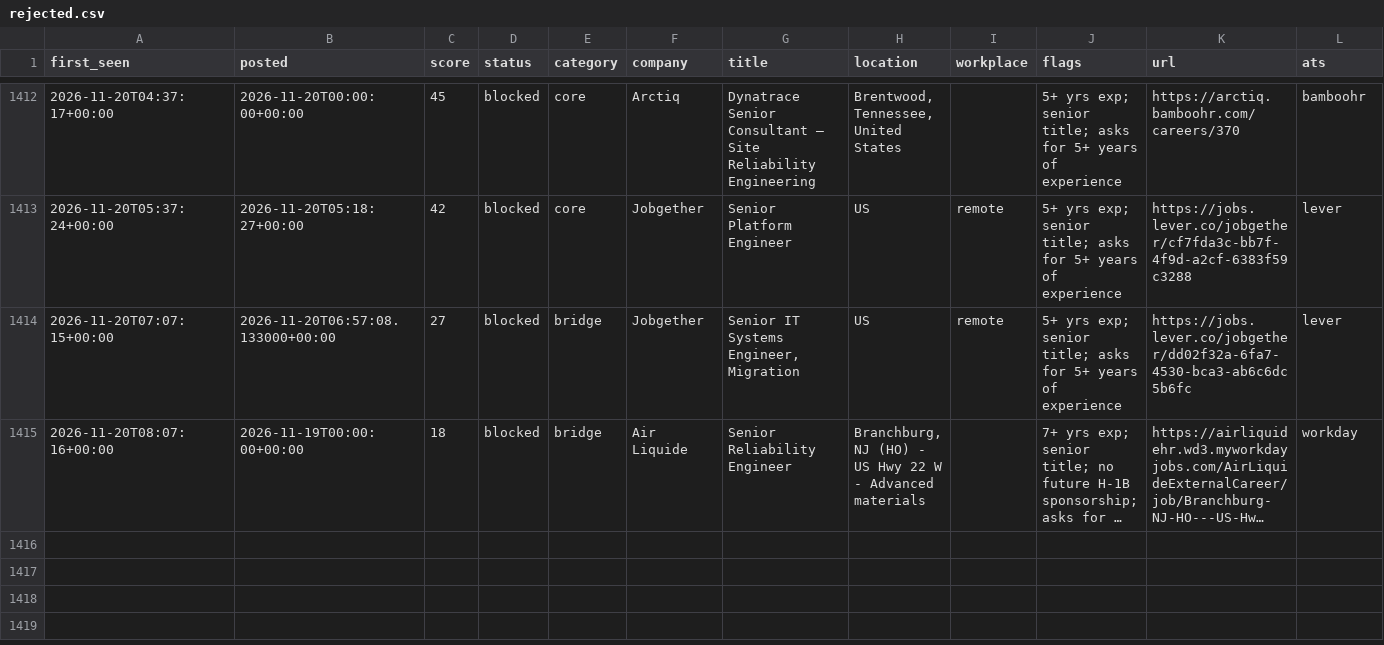
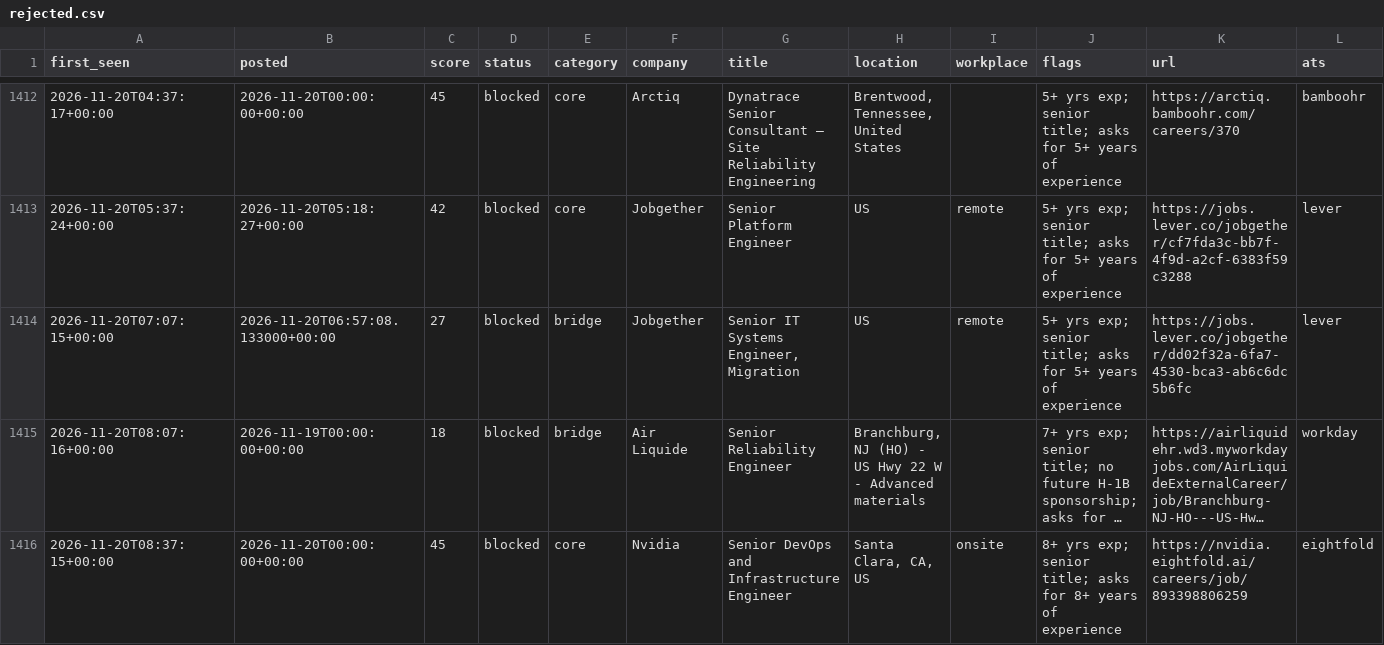
Before and after one commit to chandrakodali/job-radar, a CSV file: data/rejected.csv, drawn as a sheet; only a part is shown, gaps mark what is left out; long unchanged cells end in …; rows hold the shown columns only; the diff names each change by its address in the sheet, - before the commit and + after, or states it on an @@ line.

```diff
--- a/data/rejected.csv
+++ b/data/rejected.csv
+row 1416: 2026-11-20T08:37:15+00:00 | 2026-11-20T00:00:00+00:00 | 45 | blocked | core | Nvidia | Senior DevOps and Infrastructure Engineer | Santa Clara, CA, US | onsite | 8+ yrs exp; senior title; asks for 8+ years of experience | https://nvidia.eightfold.ai/careers/job/893398806259 | eightfold
```
Also changed, not shown: data/matches.csv, 3 other files.
